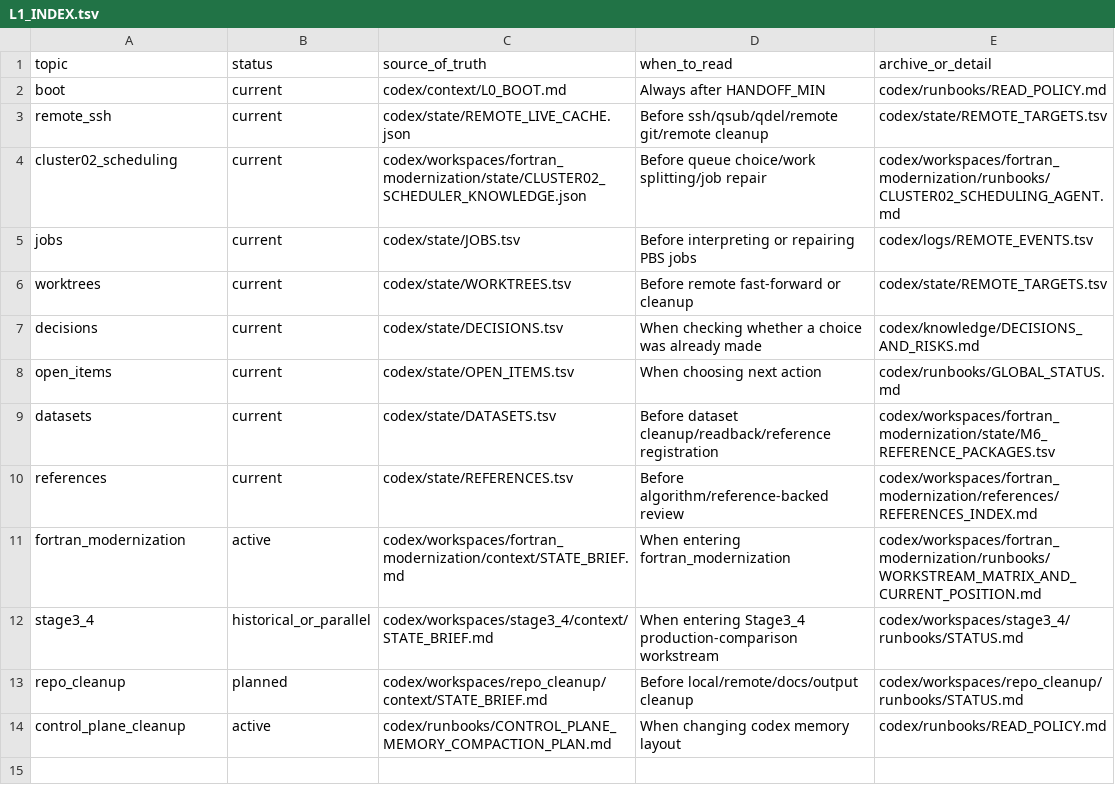
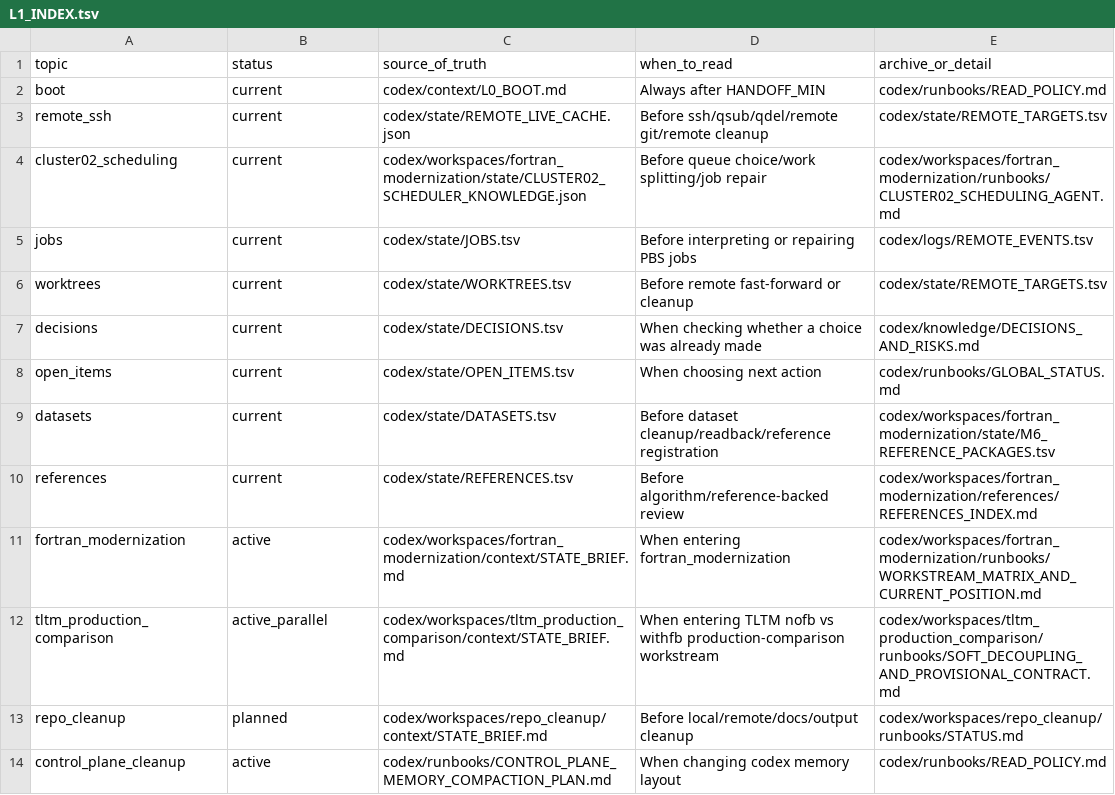
Before and after one commit to C-Y-Chou/generalized-thimble-hmc, a TSV file: codex/indexes/L1_INDEX.tsv, drawn as a sheet; removed rows and columns are numbered as before the commit, all else as after; the diff names each change by its address in the sheet, - before the commit and + after, or states it on an @@ line.

```diff
--- a/codex/indexes/L1_INDEX.tsv
+++ b/codex/indexes/L1_INDEX.tsv
-row 12: stage3_4 | historical_or_parallel | codex/workspaces/stage3_4/context/STATE_BRIEF.md | When entering Stage3_4 production-comparison workstream | codex/workspaces/stage3_4/runbooks/STATUS.md
+row 12: tltm_production_comparison | active_parallel | codex/workspaces/tltm_production_comparison/context/STATE_BRIEF.md | When entering TLTM nofb vs withfb production-comparison workstream | codex/workspaces/tltm_production_comparison/runbooks/SOFT_DECOUPLING_AND_PROVISIONAL_CONTRACT.md
```
Also changed, not shown: codex/runbooks/task_registry.tsv, codex/state/DATASETS.tsv, 43 other files.
